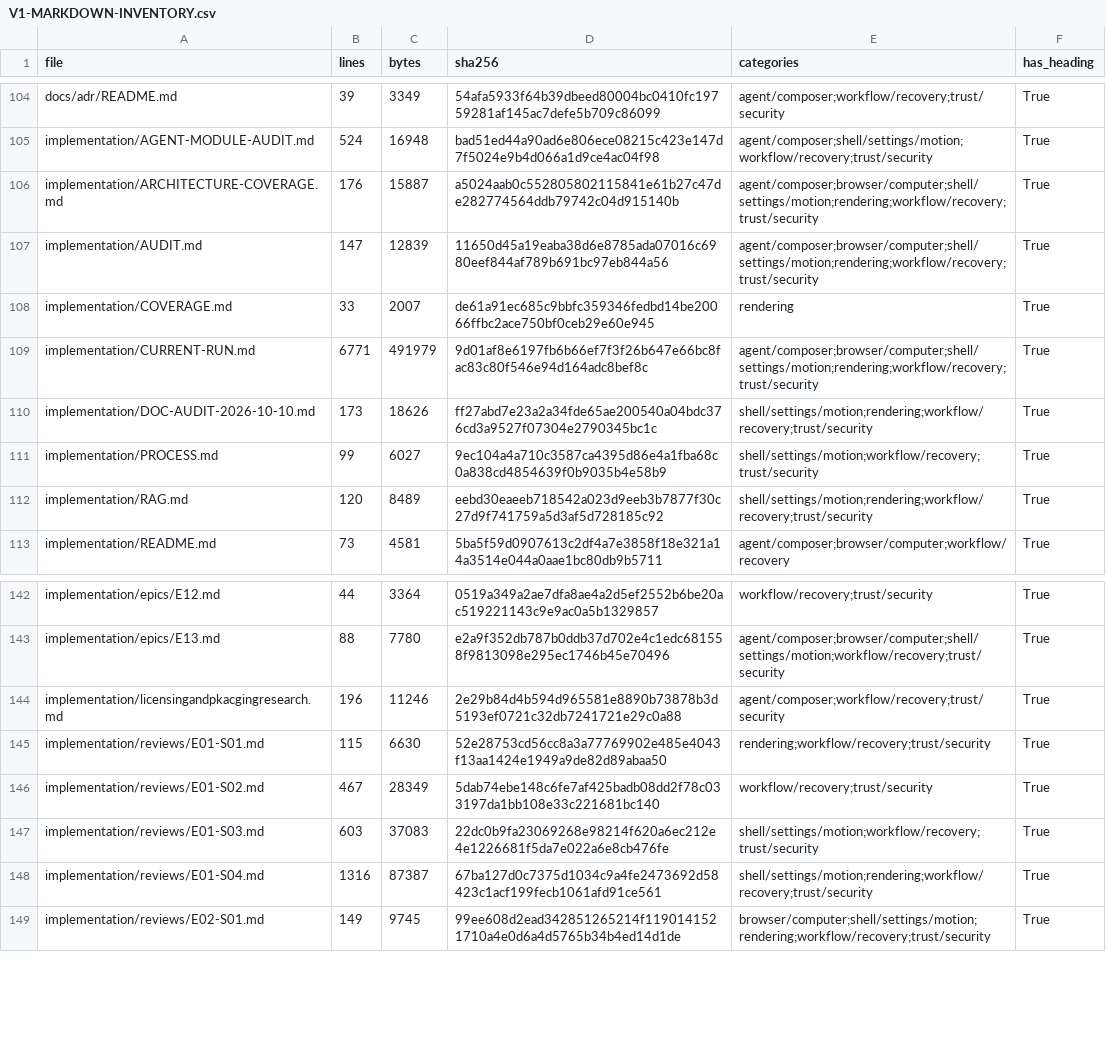
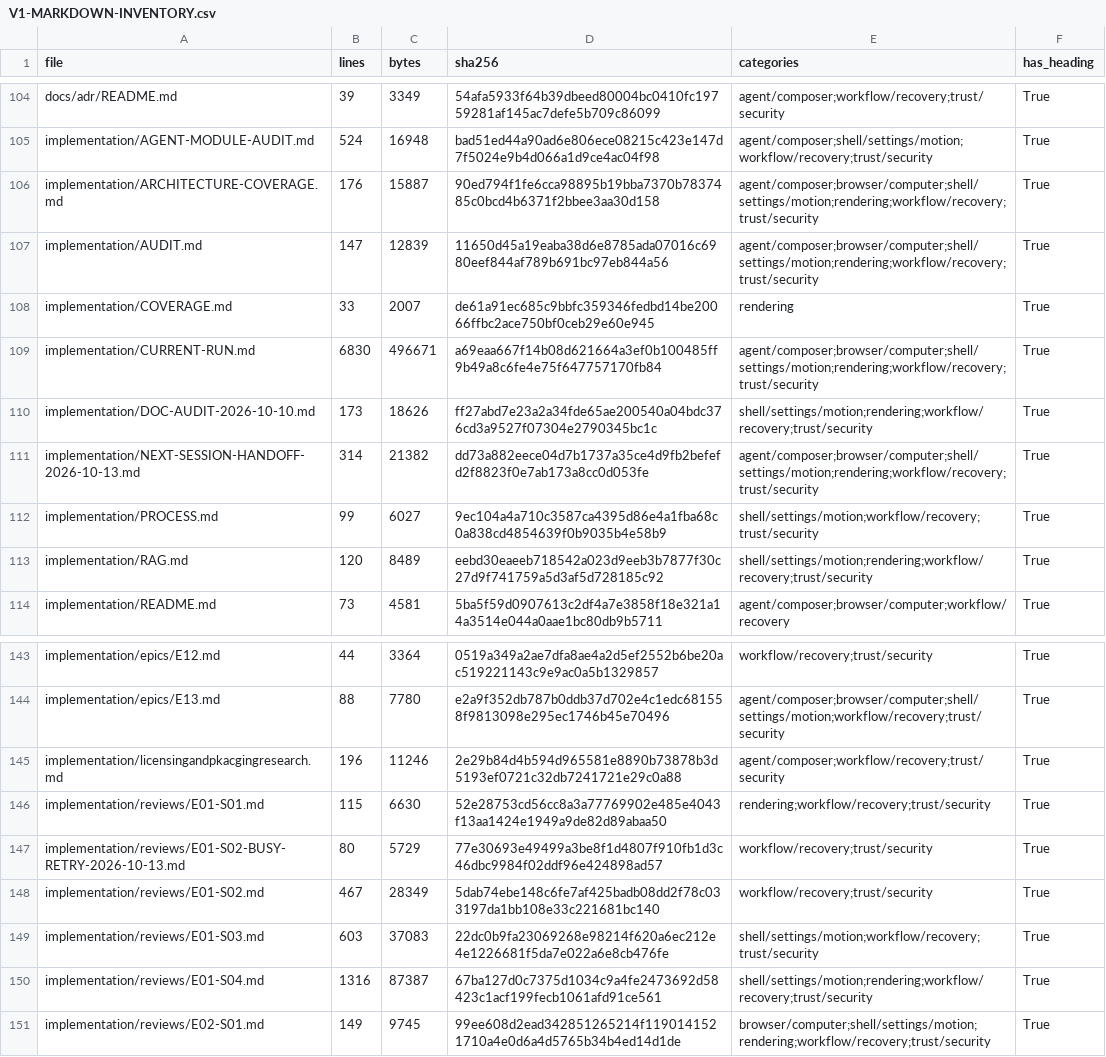
Before and after one commit to sarv-projects/litecowork, a CSV file: implementation/V1-MARKDOWN-INVENTORY.csv, drawn as a sheet; only a part is shown, gaps mark what is left out.

Commit message:
docs(handoff): record desktop V1 continuation state

```diff
--- a/implementation/V1-MARKDOWN-INVENTORY.csv
+++ b/implementation/V1-MARKDOWN-INVENTORY.csv
@@ -105,7 +105,8 @@ docs/adr/README.md,39,3349,54afa5933f64b39dbeed80004bc0410fc19759281af145ac7defe
 implementation/AGENT-MODULE-AUDIT.md,524,16948,bad51ed44a90ad6e806ece08215c423e147d7f5024e9b4d066a1d9ce4ac04f98,agent/composer;shell/settings/motion;workflow/recovery;trust/security,True
-implementation/ARCHITECTURE-COVERAGE.md,176,15887,a5024aab0c552805802115841e61b27c47de282774564ddb79742c04d915140b,agent/composer;browser/computer;shell/settings/motion;rendering;workflow/recovery;trust/security,True
+implementation/ARCHITECTURE-COVERAGE.md,176,15887,90ed794f1fe6cca98895b19bba7370b7837485c0bcd4b6371f2bbee3aa30d158,agent/composer;browser/computer;shell/settings/motion;rendering;workflow/recovery;trust/security,True
 implementation/AUDIT.md,147,12839,11650d45a19eaba38d6e8785ada07016c6980eef844af789b691bc97eb844a56,agent/composer;browser/computer;shell/settings/motion;rendering;workflow/recovery;trust/security,True
 implementation/COVERAGE.md,33,2007,de61a91ec685c9bbfc359346fedbd14be20066ffbc2ace750bf0ceb29e60e945,rendering,True
-implementation/CURRENT-RUN.md,6771,491979,9d01af8e6197fb6b66ef7f3f26b647e66bc8fac83c80f546e94d164adc8bef8c,agent/composer;browser/computer;shell/settings/motion;rendering;workflow/recovery;trust/security,True
+implementation/CURRENT-RUN.md,6830,496671,a69eaa667f14b08d621664a3ef0b100485ff9b49a8c6fe4e75f647757170fb84,agent/composer;browser/computer;shell/settings/motion;rendering;workflow/recovery;trust/security,True
 implementation/DOC-AUDIT-2026-10-10.md,173,18626,ff27abd7e23a2a34fde65ae200540a04bdc376cd3a9527f07304e2790345bc1c,shell/settings/motion;rendering;workflow/recovery;trust/security,True
+implementation/NEXT-SESSION-HANDOFF-2026-10-13.md,314,21382,dd73a882eece04d7b1737a35ce4d9fb2befefd2f8823f0e7ab173a8cc0d053fe,agent/composer;browser/computer;shell/settings/motion;rendering;workflow/recovery;trust/security,True
 implementation/PROCESS.md,99,6027,9ec104a4a710c3587ca4395d86e4a1fba68c0a838cd4854639f0b9035b4e58b9,shell/settings/motion;workflow/recovery;trust/security,True
@@ -145,2 +146,3 @@ implementation/licensingandpkacgingresearch.md,196,11246,2e29b84d4b594d965581e88
 implementation/reviews/E01-S01.md,115,6630,52e28753cd56cc8a3a77769902e485e4043f13aa1424e1949a9de82d89abaa50,rendering;workflow/recovery;trust/security,True
+implementation/reviews/E01-S02-BUSY-RETRY-2026-10-13.md,80,5729,77e30693e49499a3be8f1d4807f910fb1d3c46dbc9984f02ddf96e424898ad57,workflow/recovery;trust/security,True
 implementation/reviews/E01-S02.md,467,28349,5dab74ebe148c6fe7af425badb08dd2f78c033197da1bb108e33c221681bc140,workflow/recovery;trust/security,True
```
Also changed, not shown: 6 other files.
